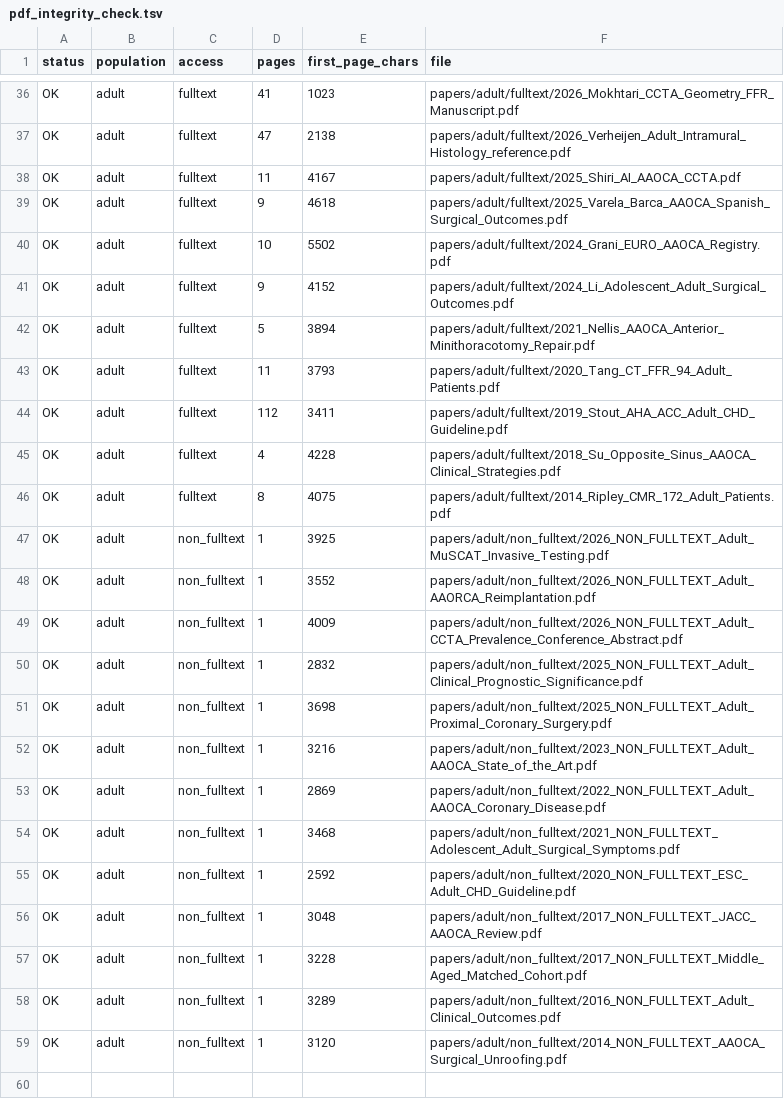
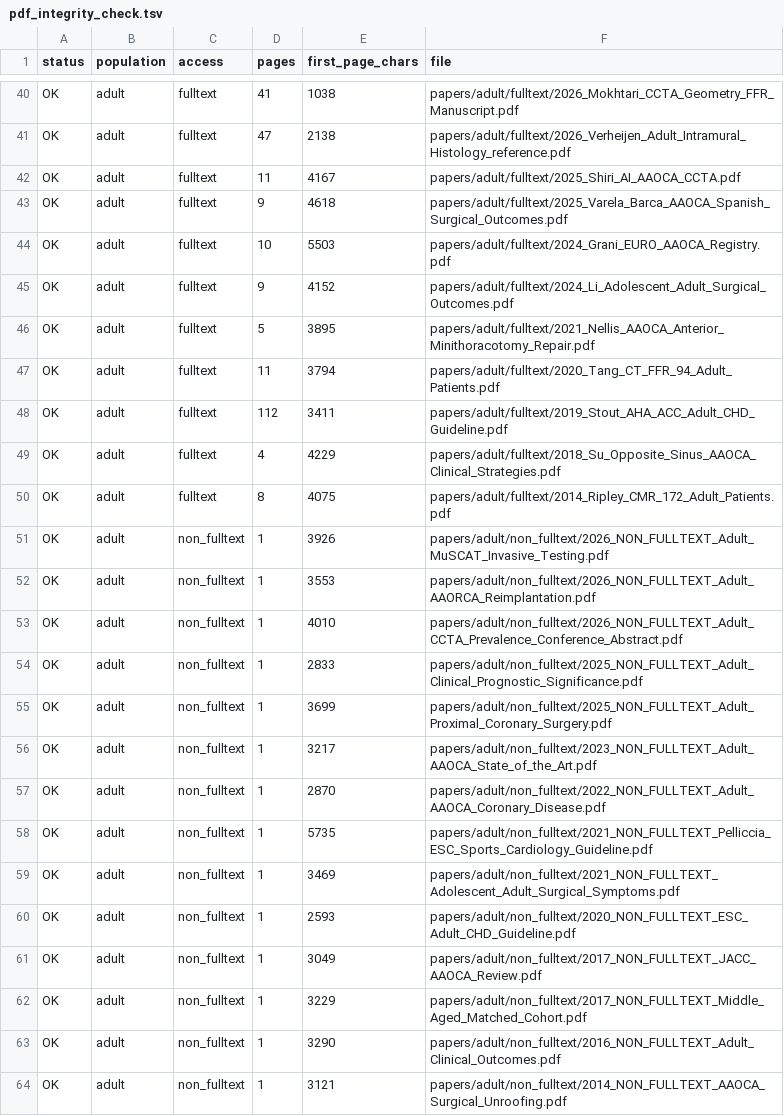
Before and after one commit to aihip/AAOCA-Research-Library, a TSV file: index/pdf_integrity_check.tsv, drawn as a sheet; only a part is shown, gaps mark what is left out; addresses are those after the commit; the diff covers the shown part only; the diff names each change by its address in the sheet, - before the commit and + after, or states it on an @@ line.

```diff
--- a/index/pdf_integrity_check.tsv
+++ b/index/pdf_integrity_check.tsv
-E40 (first_page_chars): 1023
+E40 (first_page_chars): 1038
-E44 (first_page_chars): 5502
+E44 (first_page_chars): 5503
-E46 (first_page_chars): 3894
+E46 (first_page_chars): 3895
-E47 (first_page_chars): 3793
+E47 (first_page_chars): 3794
-E49 (first_page_chars): 4228
+E49 (first_page_chars): 4229
-E51 (first_page_chars): 3925
+E51 (first_page_chars): 3926
-E52 (first_page_chars): 3552
+E52 (first_page_chars): 3553
-E53 (first_page_chars): 4009
+E53 (first_page_chars): 4010
-E54 (first_page_chars): 2832
+E54 (first_page_chars): 2833
-E55 (first_page_chars): 3698
+E55 (first_page_chars): 3699
-E56 (first_page_chars): 3216
+E56 (first_page_chars): 3217
-E57 (first_page_chars): 2869
+E57 (first_page_chars): 2870
+row 58: OK | adult | non_fulltext | 1 | 5735 | papers/adult/non_fulltext/2021_NON_FULLTEXT_Pelliccia_ESC_Sports_Cardiology_Guideline.pdf
-E59 (first_page_chars): 3468
+E59 (first_page_chars): 3469
-E60 (first_page_chars): 2592
+E60 (first_page_chars): 2593
-E61 (first_page_chars): 3048
+E61 (first_page_chars): 3049
-E62 (first_page_chars): 3228
+E62 (first_page_chars): 3229
-E63 (first_page_chars): 3289
+E63 (first_page_chars): 3290
-E64 (first_page_chars): 3120
+E64 (first_page_chars): 3121
```
Also changed, not shown: 4 added rows and 20 edited cells elsewhere in this file, index/bibliography_and_access_status.csv, 9 other files.
